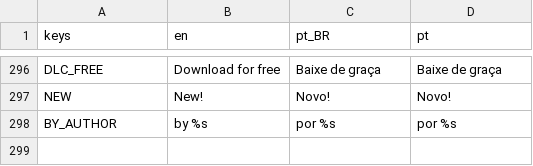
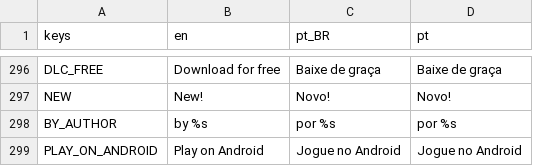
Before and after one commit to MarvellousSoft/liquidum, a CSV file: project/localization/localizations.csv, drawn as a sheet; only a part is shown, gaps mark what is left out; the diff names each change by its address in the sheet, - before the commit and + after, or states it on an @@ line.

Commit message:
Android button on desktop

```diff
--- a/project/localization/localizations.csv
+++ b/project/localization/localizations.csv
+row 299: PLAY_ON_ANDROID | Play on Android | Jogue no Android | Jogue no Android
```
Also changed, not shown: 6 other files.
